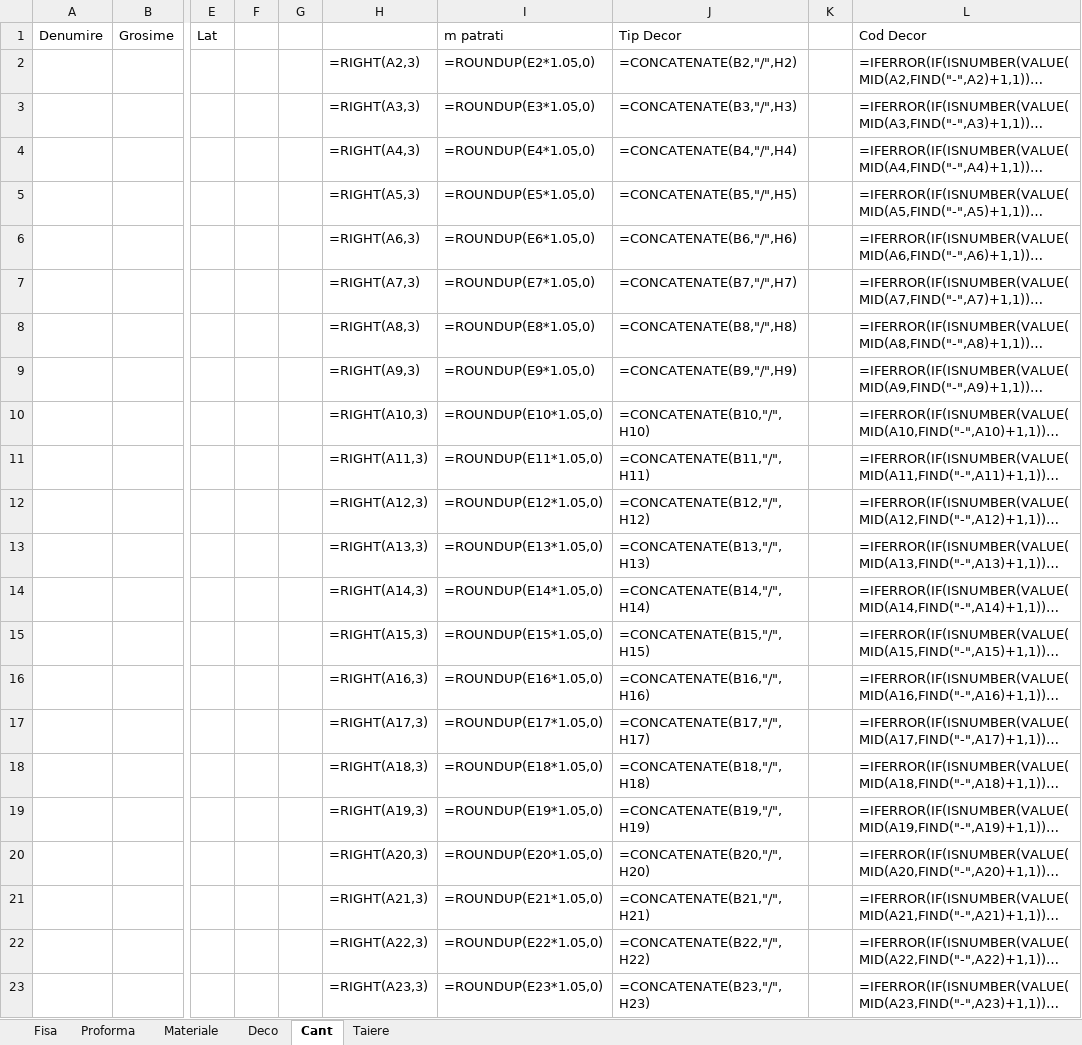
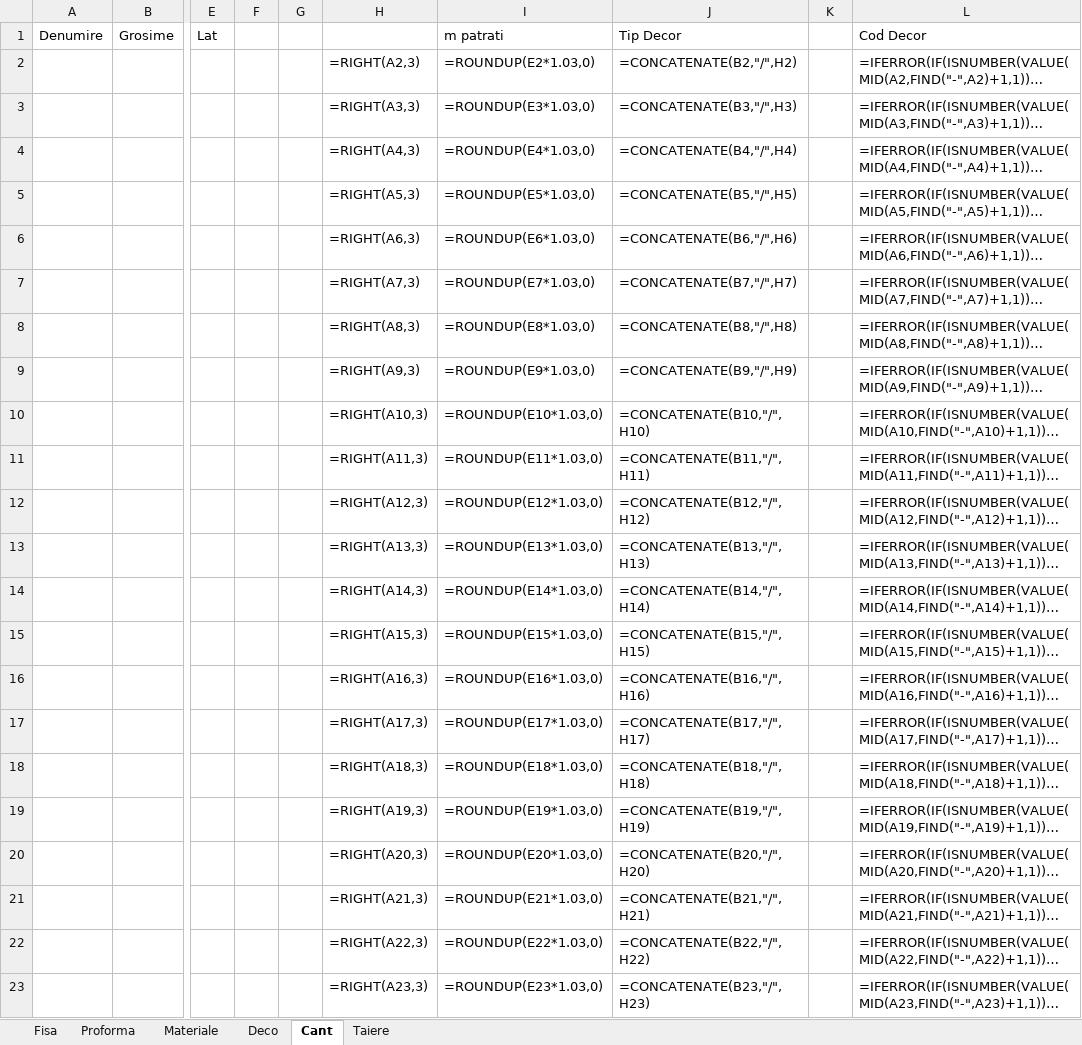
Before and after one commit to liviuspridon/PDF-Extract, an Excel workbook: _FIsa_Prototip.xlsx, sheet Cant, drawn as a sheet; only a part is shown, gaps mark what is left out; long unchanged cells end in …; values as stored, in another font and other column widths than the file's, no borders; formulas are shown in place of their values; the diff names each change by its address in the sheet, - before the commit and + after, or states it on an @@ line.

Commit message:
Add files via upload

```diff
--- a/_FIsa_Prototip.xlsx (sheet Cant)
+++ b/_FIsa_Prototip.xlsx (sheet Cant)
-I2: =ROUNDUP(E2*1.05,0)
+I2: =ROUNDUP(E2*1.03,0)
-I3: =ROUNDUP(E3*1.05,0)
+I3: =ROUNDUP(E3*1.03,0)
-I4: =ROUNDUP(E4*1.05,0)
+I4: =ROUNDUP(E4*1.03,0)
-I5: =ROUNDUP(E5*1.05,0)
+I5: =ROUNDUP(E5*1.03,0)
-I6: =ROUNDUP(E6*1.05,0)
+I6: =ROUNDUP(E6*1.03,0)
-I7: =ROUNDUP(E7*1.05,0)
+I7: =ROUNDUP(E7*1.03,0)
-I8: =ROUNDUP(E8*1.05,0)
+I8: =ROUNDUP(E8*1.03,0)
-I9: =ROUNDUP(E9*1.05,0)
+I9: =ROUNDUP(E9*1.03,0)
-I10: =ROUNDUP(E10*1.05,0)
+I10: =ROUNDUP(E10*1.03,0)
-I11: =ROUNDUP(E11*1.05,0)
+I11: =ROUNDUP(E11*1.03,0)
-I12: =ROUNDUP(E12*1.05,0)
+I12: =ROUNDUP(E12*1.03,0)
-I13: =ROUNDUP(E13*1.05,0)
+I13: =ROUNDUP(E13*1.03,0)
-I14: =ROUNDUP(E14*1.05,0)
+I14: =ROUNDUP(E14*1.03,0)
-I15: =ROUNDUP(E15*1.05,0)
+I15: =ROUNDUP(E15*1.03,0)
-I16: =ROUNDUP(E16*1.05,0)
+I16: =ROUNDUP(E16*1.03,0)
-I17: =ROUNDUP(E17*1.05,0)
+I17: =ROUNDUP(E17*1.03,0)
-I18: =ROUNDUP(E18*1.05,0)
+I18: =ROUNDUP(E18*1.03,0)
-I19: =ROUNDUP(E19*1.05,0)
+I19: =ROUNDUP(E19*1.03,0)
-I20: =ROUNDUP(E20*1.05,0)
+I20: =ROUNDUP(E20*1.03,0)
-I21: =ROUNDUP(E21*1.05,0)
+I21: =ROUNDUP(E21*1.03,0)
-I22: =ROUNDUP(E22*1.05,0)
+I22: =ROUNDUP(E22*1.03,0)
-I23: =ROUNDUP(E23*1.05,0)
+I23: =ROUNDUP(E23*1.03,0)
```
